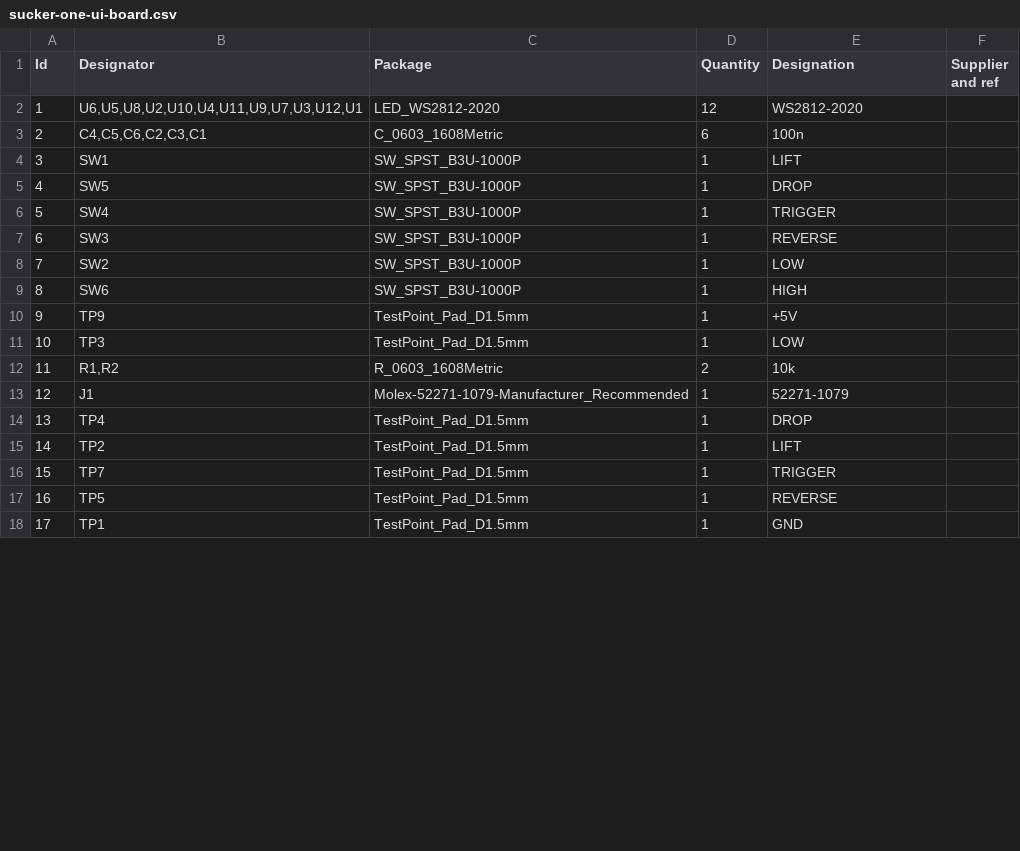
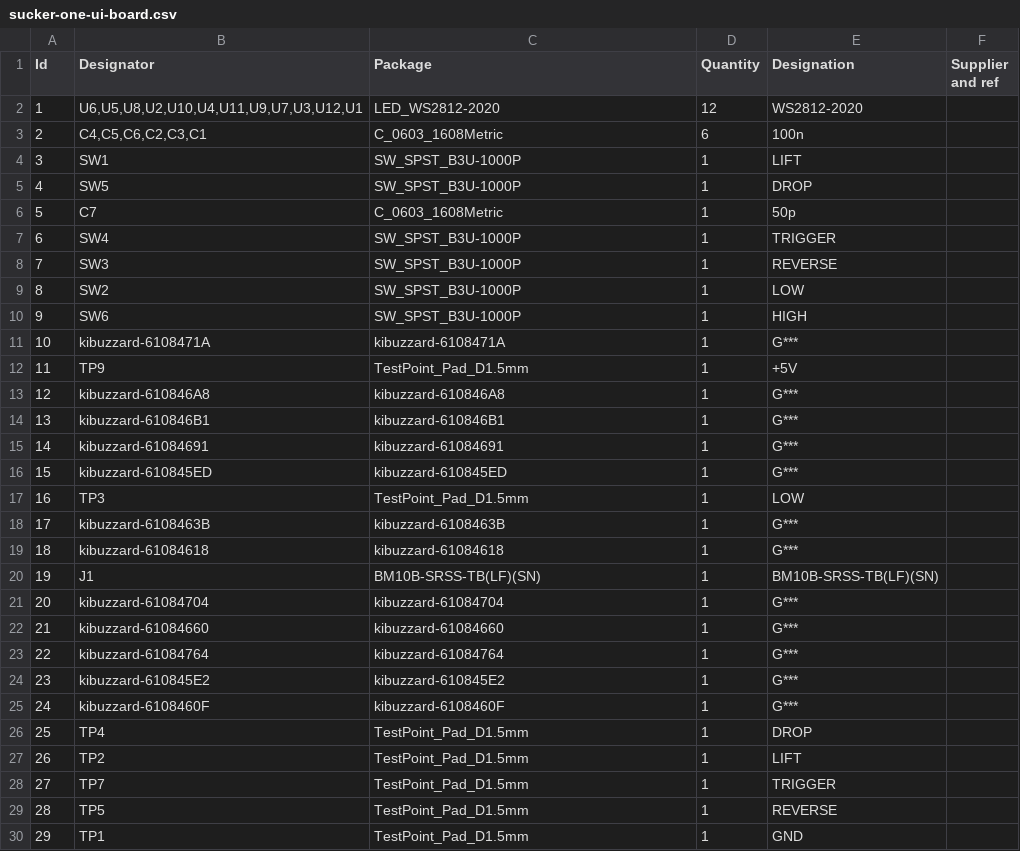
Before and after one commit to robin7331/pixel-pump-ui-board, a CSV file: sucker-one-ui-board.csv, drawn as a sheet; only a part is shown; removed rows and columns are numbered as before the commit, all else as after; the diff covers the shown part only; the diff names each change by its address in the sheet, - before the commit and + after, or states it on an @@ line.

```diff
--- a/sucker-one-ui-board.csv
+++ b/sucker-one-ui-board.csv
@@ row 19 moved to row 6: 5 @@
@@ column A (Id) renumbered between rows 7 and 33 @@
+row 11: 10 | kibuzzard-6108471A | kibuzzard-6108471A | 1 | G***
+row 13: 12 | kibuzzard-610846A8 | kibuzzard-610846A8 | 1 | G***
+row 14: 13 | kibuzzard-610846B1 | kibuzzard-610846B1 | 1 | G***
+row 15: 14 | kibuzzard-61084691 | kibuzzard-61084691 | 1 | G***
+row 16: 15 | kibuzzard-610845ED | kibuzzard-610845ED | 1 | G***
-row 12: 11 | R1,R2 | R_0603_1608Metric | 2 | 10k
+row 18: 17 | kibuzzard-6108463B | kibuzzard-6108463B | 1 | G***
+row 19: 18 | kibuzzard-61084618 | kibuzzard-61084618 | 1 | G***
-C20 (Package): Molex-52271-1079-Manufacturer_Recommended
+C20 (Package): BM10B-SRSS-TB(LF)(SN)
-E20 (Designation): 52271-1079
+E20 (Designation): BM10B-SRSS-TB(LF)(SN)
+row 21: 20 | kibuzzard-61084704 | kibuzzard-61084704 | 1 | G***
+row 22: 21 | kibuzzard-61084660 | kibuzzard-61084660 | 1 | G***
+row 23: 22 | kibuzzard-61084764 | kibuzzard-61084764 | 1 | G***
+row 24: 23 | kibuzzard-610845E2 | kibuzzard-610845E2 | 1 | G***
+row 25: 24 | kibuzzard-6108460F | kibuzzard-6108460F | 1 | G***
```
Also changed, not shown: 1 added row and 1 removed row elsewhere in this file, 6 other files.
